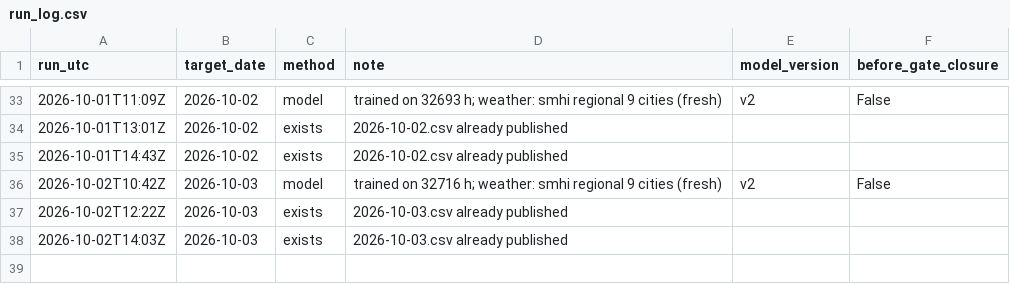
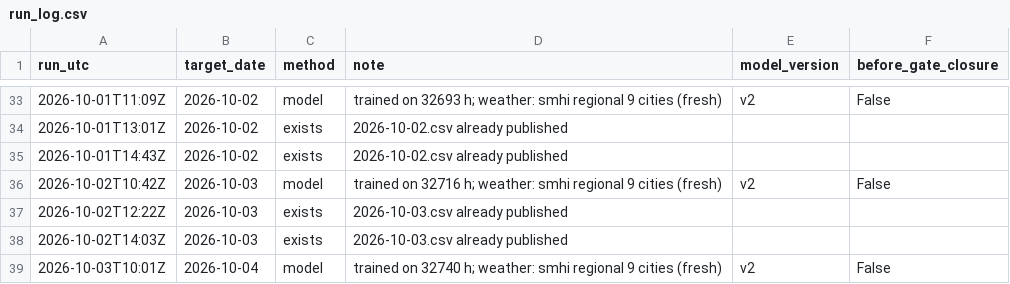
Before and after one commit to MindisBlank/SE3_DayAheadLoadForecast, a CSV file: forecasts/run_log.csv, drawn as a sheet; only a part is shown, gaps mark what is left out; the diff names each change by its address in the sheet, - before the commit and + after, or states it on an @@ line.

```diff
--- a/forecasts/run_log.csv
+++ b/forecasts/run_log.csv
+row 39: 2026-10-03T10:01Z | 2026-10-04 | model | trained on 32740 h; weather: smhi regional 9 cities (fresh) | v2 | False
```
Also changed, not shown: scores/daily.csv, scores/hourly.csv, 13 other files.
